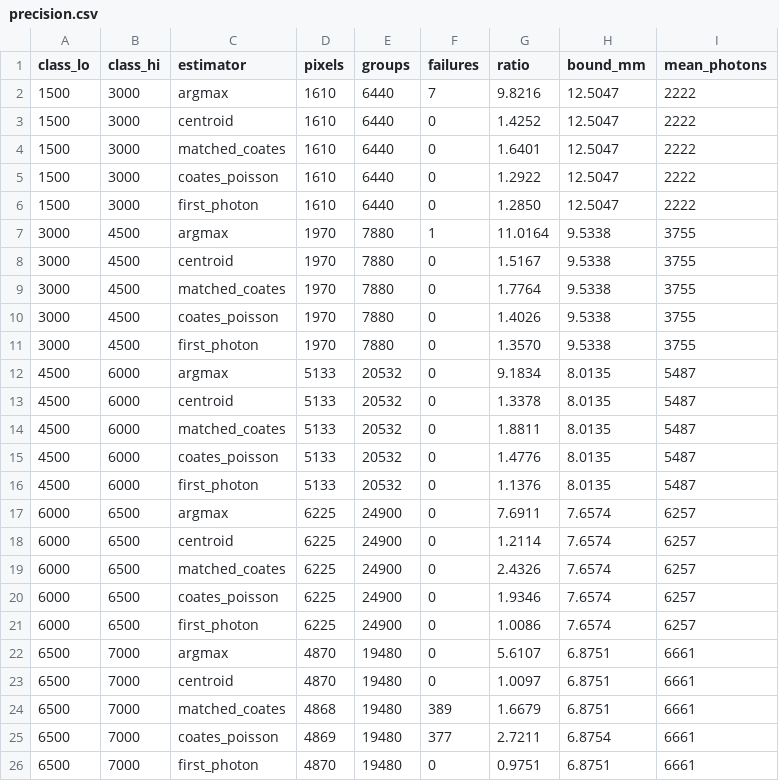
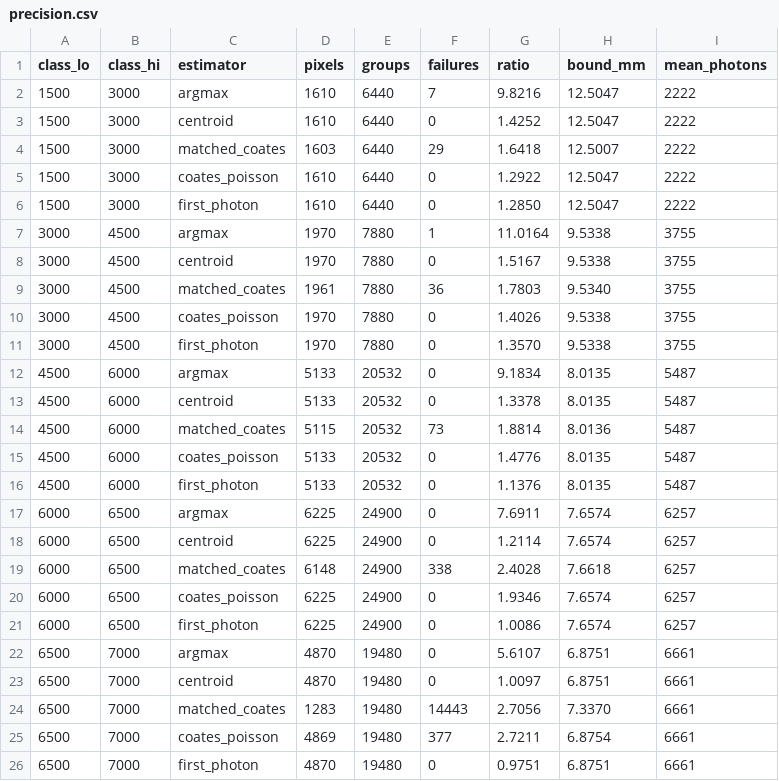
Before and after one commit to andrealo20/photon-counting-lidar, a CSV file: docs/real/precision.csv, drawn as a sheet.

Commit message:
Rerun sample 1 with the refusal and add --cycles for sensitivity runs
The matched filter now refuses the whole histogram of 3695 odd pixels
whose return lies within its 40 bin reach of the start of the record,
3585 of them in the brightest class, which loses 74.1 percent of its
groups and reads 2.71 times the bound on the 1283 pixels left. The other
estimators and the bound are unchanged. --cycles replaces the M read
off the totals for a sensitivity run and is refused when the output is
docs/real. The README table and test count follow, and two comments of
real_stb.py no longer describe the old M or put the centroid on the
rising edge.

```diff
--- a/docs/real/precision.csv
+++ b/docs/real/precision.csv
@@ -3,3 +3,3 @@ class_lo,class_hi,estimator,pixels,groups,failures,ratio,bound_mm,mean_photons
 1500,3000,centroid,1610,6440,0,1.4252,12.5047,2222
-1500,3000,matched_coates,1610,6440,0,1.6401,12.5047,2222
+1500,3000,matched_coates,1603,6440,29,1.6418,12.5007,2222
 1500,3000,coates_poisson,1610,6440,0,1.2922,12.5047,2222
@@ -8,3 +8,3 @@ class_lo,class_hi,estimator,pixels,groups,failures,ratio,bound_mm,mean_photons
 3000,4500,centroid,1970,7880,0,1.5167,9.5338,3755
-3000,4500,matched_coates,1970,7880,0,1.7764,9.5338,3755
+3000,4500,matched_coates,1961,7880,36,1.7803,9.5340,3755
 3000,4500,coates_poisson,1970,7880,0,1.4026,9.5338,3755
@@ -13,3 +13,3 @@ class_lo,class_hi,estimator,pixels,groups,failures,ratio,bound_mm,mean_photons
 4500,6000,centroid,5133,20532,0,1.3378,8.0135,5487
-4500,6000,matched_coates,5133,20532,0,1.8811,8.0135,5487
+4500,6000,matched_coates,5115,20532,73,1.8814,8.0136,5487
 4500,6000,coates_poisson,5133,20532,0,1.4776,8.0135,5487
@@ -18,3 +18,3 @@ class_lo,class_hi,estimator,pixels,groups,failures,ratio,bound_mm,mean_photons
 6000,6500,centroid,6225,24900,0,1.2114,7.6574,6257
-6000,6500,matched_coates,6225,24900,0,2.4326,7.6574,6257
+6000,6500,matched_coates,6148,24900,338,2.4028,7.6618,6257
 6000,6500,coates_poisson,6225,24900,0,1.9346,7.6574,6257
@@ -23,3 +23,3 @@ class_lo,class_hi,estimator,pixels,groups,failures,ratio,bound_mm,mean_photons
 6500,7000,centroid,4870,19480,0,1.0097,6.8751,6661
-6500,7000,matched_coates,4868,19480,389,1.6679,6.8751,6661
+6500,7000,matched_coates,1283,19480,14443,2.7056,7.3370,6661
 6500,7000,coates_poisson,4869,19480,377,2.7211,6.8754,6661
```
Also changed, not shown: docs/real/livox.csv, 3 other files.
